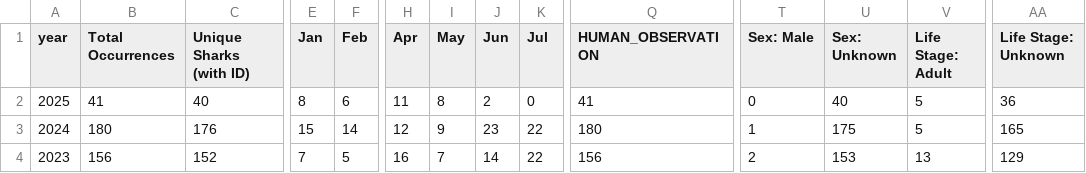
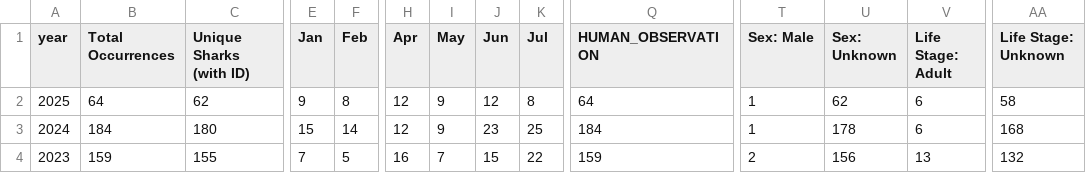
Before and after one commit to aadriien/whale-shark-site, a CSV file: outputs/gbif_calendar_stats.csv, drawn as a sheet; only a part is shown, gaps mark what is left out; the diff covers the shown part only; the diff names each change by its address in the sheet, - before the commit and + after, or states it on an @@ line.

```diff
--- a/outputs/gbif_calendar_stats.csv
+++ b/outputs/gbif_calendar_stats.csv
-B2 (Total Occurrences): 41
+B2 (Total Occurrences): 64
-C2 (Unique Sharks (with ID)): 40
+C2 (Unique Sharks (with ID)): 62
-E2 (Jan): 8
+E2 (Jan): 9
-F2 (Feb): 6
+F2 (Feb): 8
-H2 (Apr): 11
+H2 (Apr): 12
-I2 (May): 8
+I2 (May): 9
-J2 (Jun): 2
+J2 (Jun): 12
-K2 (Jul): 0
+K2 (Jul): 8
-Q2 (HUMAN_OBSERVATION): 41
+Q2 (HUMAN_OBSERVATION): 64
-T2 (Sex: Male): 0
+T2 (Sex: Male): 1
-U2 (Sex: Unknown): 40
+U2 (Sex: Unknown): 62
-V2:V3 (Life Stage: Adult): 5
+V2:V3 (Life Stage: Adult): 6
-AA2 (Life Stage: Unknown): 36
+AA2 (Life Stage: Unknown): 58
-B3 (Total Occurrences): 180
+B3 (Total Occurrences): 184
-C3 (Unique Sharks (with ID)): 176
+C3 (Unique Sharks (with ID)): 180
-K3 (Jul): 22
+K3 (Jul): 25
-Q3 (HUMAN_OBSERVATION): 180
+Q3 (HUMAN_OBSERVATION): 184
-U3 (Sex: Unknown): 175
+U3 (Sex: Unknown): 178
-AA3 (Life Stage: Unknown): 165
+AA3 (Life Stage: Unknown): 168
-B4 (Total Occurrences): 156
+B4 (Total Occurrences): 159
-C4 (Unique Sharks (with ID)): 152
+C4 (Unique Sharks (with ID)): 155
-J4 (Jun): 14
+J4 (Jun): 15
-Q4 (HUMAN_OBSERVATION): 156
+Q4 (HUMAN_OBSERVATION): 159
-U4 (Sex: Unknown): 153
+U4 (Sex: Unknown): 156
-AA4 (Life Stage: Unknown): 129
+AA4 (Life Stage: Unknown): 132
```
Also changed, not shown: 55 edited cells elsewhere in this file, outputs/gbif_continent_stats.csv, outputs/gbif_country_stats.csv, 4 other files.
